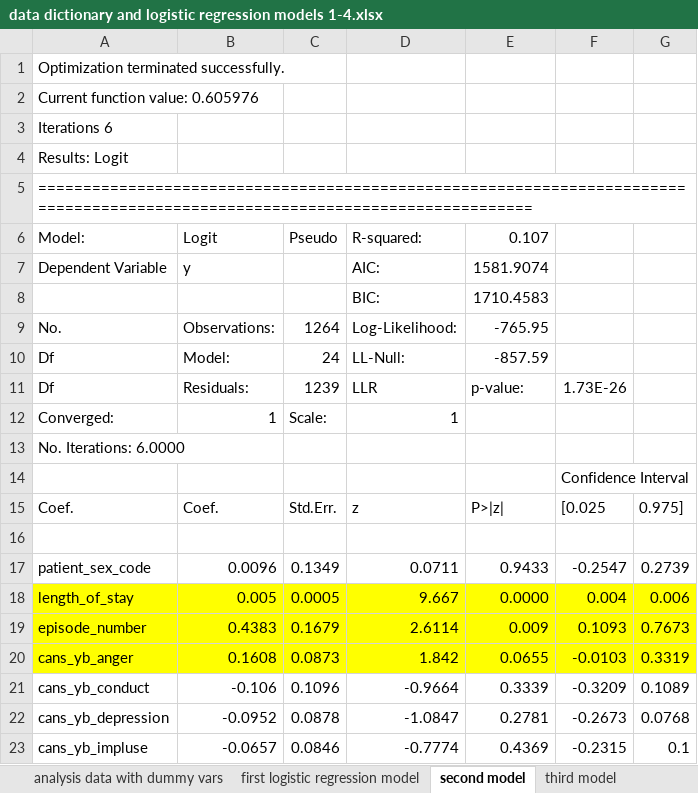
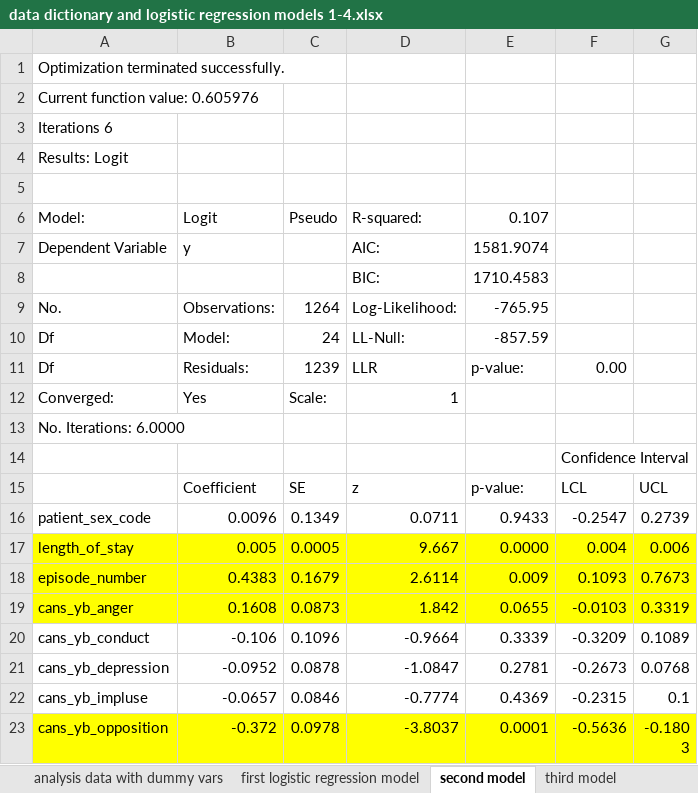
Before and after one commit to judithcalvo1953/FinalProject, an Excel workbook: Resources/data dictionary and logistic regression models 1-4.xlsx, sheet second model, drawn as a sheet; only a part is shown; the shorter side is filled out with more unchanged rows; values as stored, in another font and other column widths than the file's, no borders; removed rows and columns are numbered as before the commit, all else as after; the diff names each change by its address in the sheet, - before the commit and + after, or states it on an @@ line.

```diff
--- a/Resources/data dictionary and logistic regression models 1-4.xlsx (sheet second model)
+++ b/Resources/data dictionary and logistic regression models 1-4.xlsx (sheet second model)
-A5 (Model:): ===============================================================================================================================
+A5 (Model:): (empty)
-F11: 1.73E-26
+F11: 0.00
-B12 (Logit): 1
+B12 (Logit): Yes
-row 15: Coef. | Coef. | Std.Err. | z | P>|z| | [0.025 | 0.975]
-row 15: (empty)
+row 15:  | Coefficient | SE | z | p-value: | LCL | UCL
```
Also changed, not shown: sheet third model, other sheet tabs, Resources/master_data_encoded_rev.xlsx, 43 other files.
